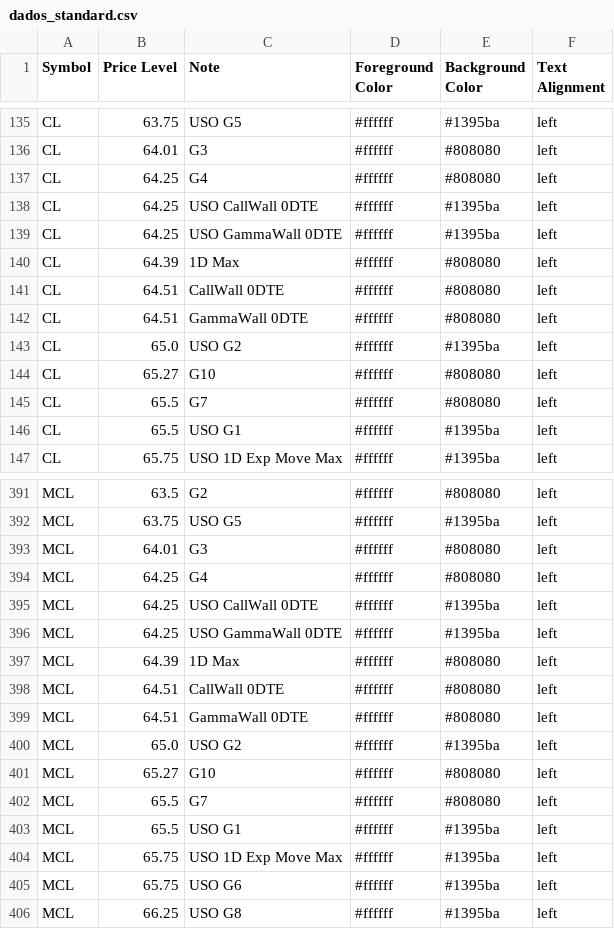
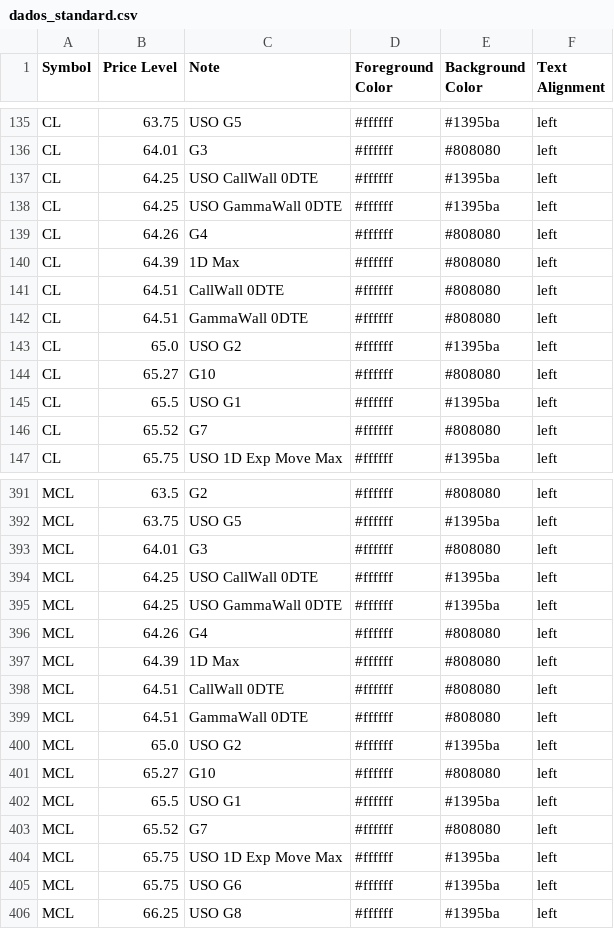
Before and after one commit to GammaGex/dados, a CSV file: dados_standard.csv, drawn as a sheet; only a part is shown, gaps mark what is left out; removed rows and columns are numbered as before the commit, all else as after; the diff covers the shown part only; the diff names each change by its address in the sheet, - before the commit and + after, or states it on an @@ line.

Commit message:
Atualizacao automatica - dados_standard.csv

```diff
--- a/dados_standard.csv
+++ b/dados_standard.csv
-row 137: CL | 64.25 | G4 | #ffffff | #808080 | left
+row 139: CL | 64.26 | G4 | #ffffff | #808080 | left
-row 145: CL | 65.5 | G7 | #ffffff | #808080 | left
+row 146: CL | 65.52 | G7 | #ffffff | #808080 | left
-row 394: MCL | 64.25 | G4 | #ffffff | #808080 | left
+row 396: MCL | 64.26 | G4 | #ffffff | #808080 | left
-row 402: MCL | 65.5 | G7 | #ffffff | #808080 | left
+row 403: MCL | 65.52 | G7 | #ffffff | #808080 | left
```
Also changed, not shown: 6 edited cells elsewhere in this file.
